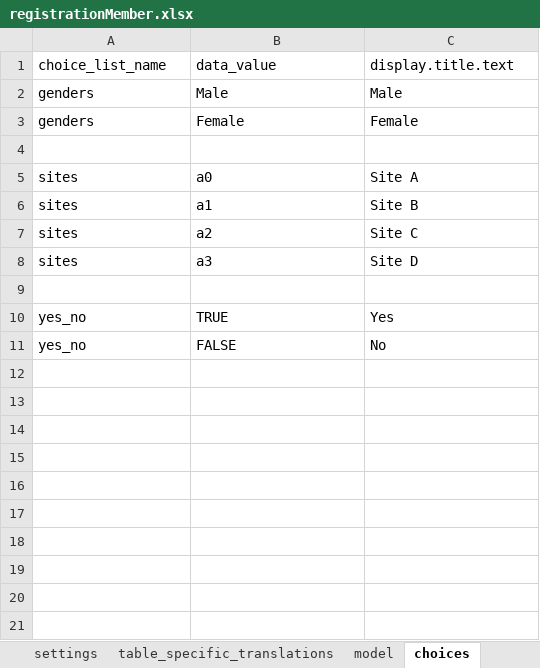
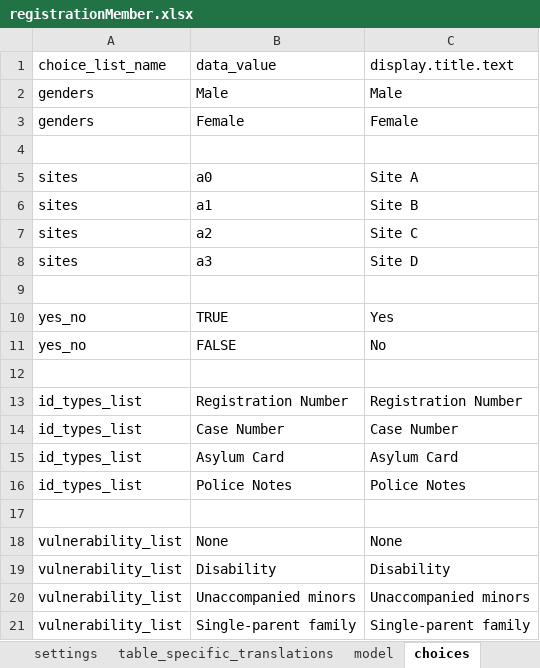
Before and after one commit to odk-x/app-designer, an Excel workbook: appGreece/config/tables/registrationMember/forms/registrationMember/registrationMember.xlsx, sheet choices, drawn as a sheet; values as stored, in another font and other column widths than the file's, no borders; the diff names each change by its address in the sheet, - before the commit and + after, or states it on an @@ line.

Commit message:
New forms for registration

```diff
--- a/appGreece/config/tables/registrationMember/forms/registrationMember/registrationMember.xlsx (sheet choices)
+++ b/appGreece/config/tables/registrationMember/forms/registrationMember/registrationMember.xlsx (sheet choices)
+row 12: (empty)
+row 13: id_types_list | Registration Number | Registration Number
+row 14: id_types_list | Case Number | Case Number
+row 15: id_types_list | Asylum Card | Asylum Card
+row 16: id_types_list | Police Notes | Police Notes
+row 17: (empty)
+row 18: vulnerability_list | None | None
+row 19: vulnerability_list | Disability | Disability
+row 20: vulnerability_list | Unaccompanied minors | Unaccompanied minors
+row 21: vulnerability_list | Single-parent family | Single-parent family
```
Also changed, not shown: sheet survey, sheet table_specific_translations, sheet model, appGreece/config/tables/registration/forms/registration/registration.xlsx, 11 other files.
